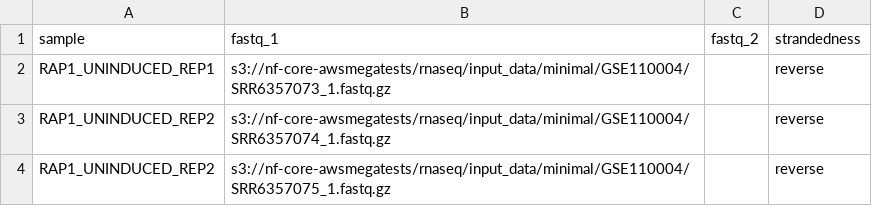
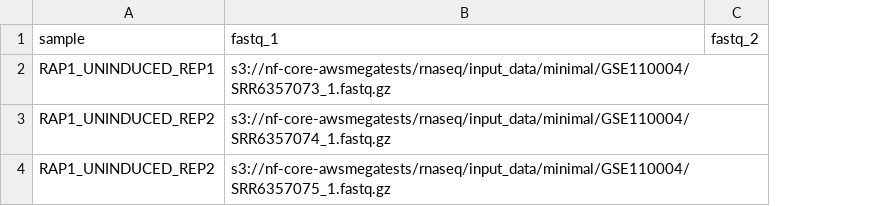
Before and after one commit to nf-core/rnavar, a CSV file: assets/samplesheet.csv, drawn as a sheet; the diff names each change by its address in the sheet, - before the commit and + after, or states it on an @@ line.

Commit message:
remove strandedness

```diff
--- a/assets/samplesheet.csv
+++ b/assets/samplesheet.csv
-column D (strandedness), rows 2-4: all reverse
```
Also changed, not shown: 8 other files.
